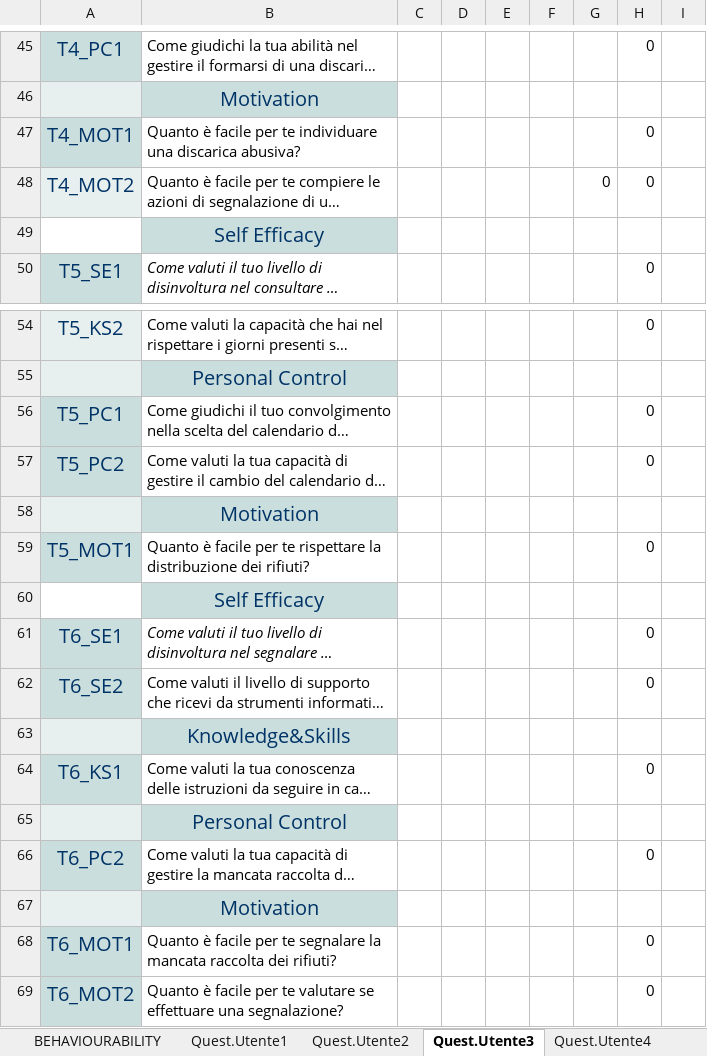
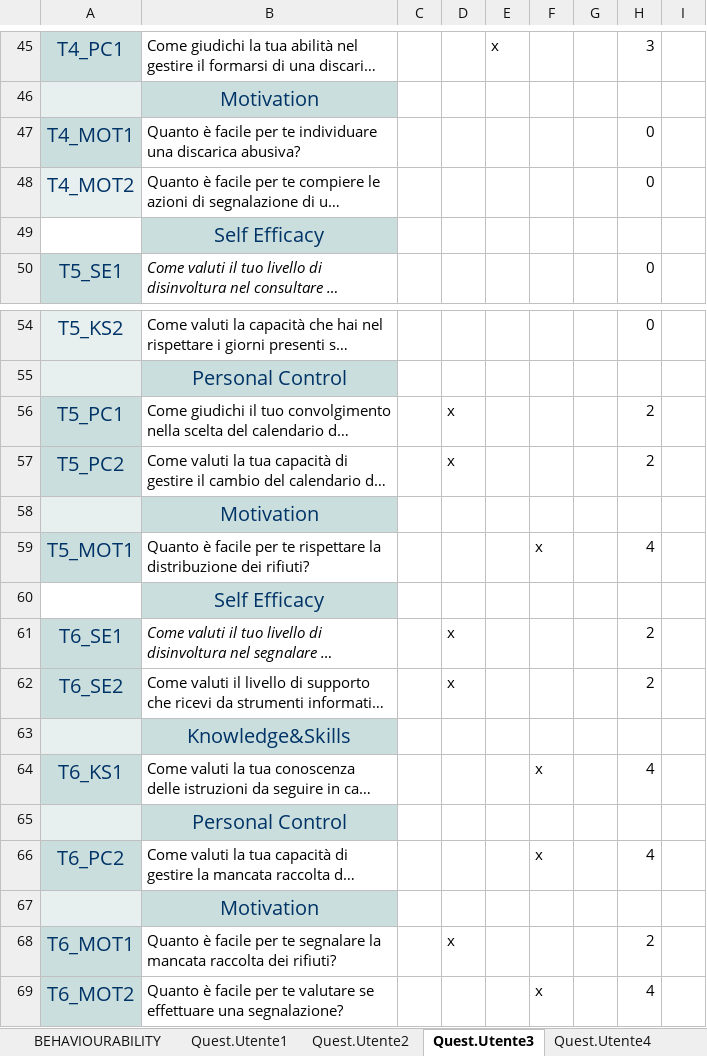
Before and after one commit to Giovannix97/EcoCoin, an Excel workbook: QuestionariUtenti.xlsx, sheet Quest.Utente3, drawn as a sheet; only a part is shown, gaps mark what is left out; long unchanged cells end in …; values as stored, in another font and other column widths than the file's, no borders; the diff covers the shown part only; the diff names each change by its address in the sheet, - before the commit and + after, or states it on an @@ line.

```diff
--- a/QuestionariUtenti.xlsx (sheet Quest.Utente3)
+++ b/QuestionariUtenti.xlsx (sheet Quest.Utente3)
-E45: (empty)
+E45: x
-H45: 0
+H45: 3
-G48: 0
+G48: (empty)
-D56:D57: (empty)
+D56:D57: x
-H56:H57: 0
+H56:H57: 2
-F59: (empty)
+F59: x
-H59: 0
+H59: 4
-D61:D62: (empty)
+D61:D62: x
-H61:H62: 0
+H61:H62: 2
-F64: (empty)
+F64: x
-H64: 0
+H64: 4
-F66: (empty)
+F66: x
-H66: 0
+H66: 4
-D68: (empty)
+D68: x
-H68: 0
+H68: 2
-F69: (empty)
+F69: x
-H69: 0
+H69: 4
```
Also changed, not shown: 27 added rows, 27 removed rows, 3 moved rows and 7 edited cells elsewhere in this sheet, sheet Quest.Utente2, sheet Quest.Utente4, sheet MEDIE, sheet TabRisultati, formulas that keep their value, 1 other file.
